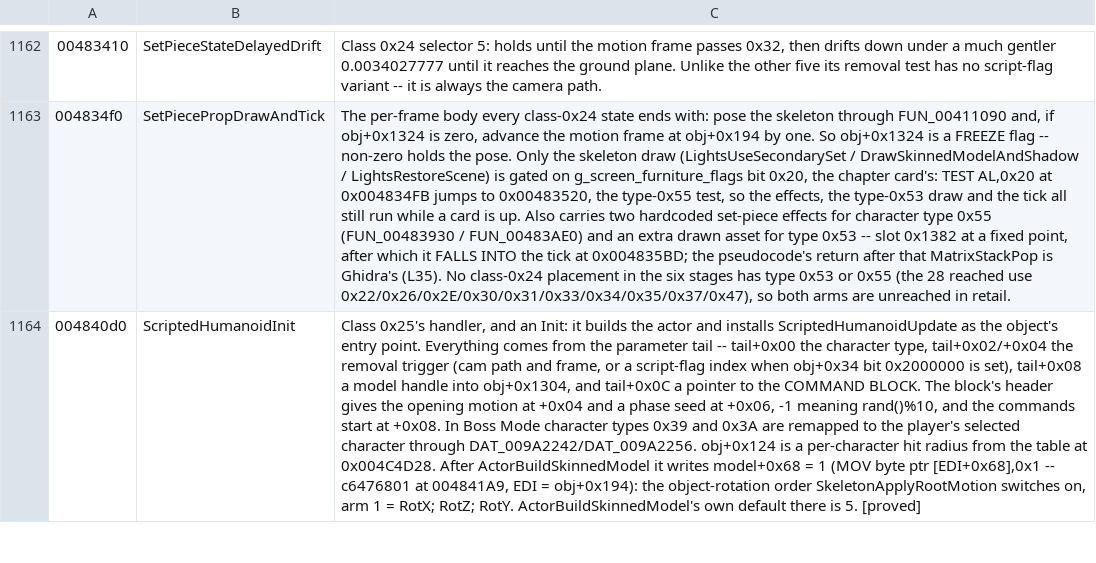
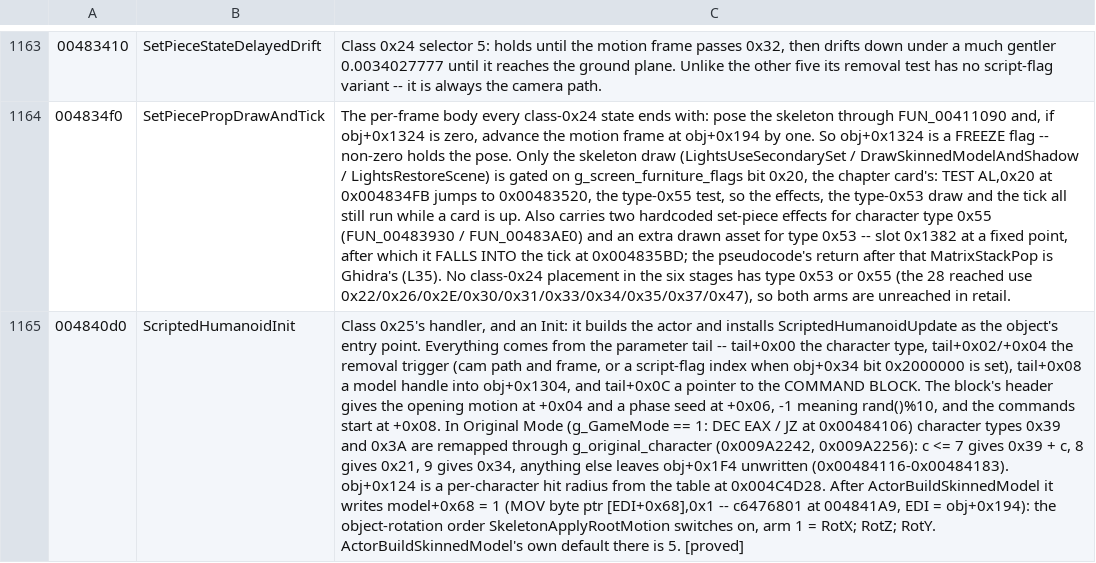
Before and after one commit to saul/hotd2-decomp, a TSV file: ghidra/annotations/functions.tsv, drawn as a sheet; only a part is shown, gaps mark what is left out; addresses are those after the commit; the diff covers the shown part only; the diff names each change by its address in the sheet, - before the commit and + after, or states it on an @@ line.

```diff
--- a/ghidra/annotations/functions.tsv
+++ b/ghidra/annotations/functions.tsv
-C1165: …+0x08. In Boss Mode character types 0x39 and 0x3A are remapped to the player's selected character through DAT_009A2242/DAT_009A2256. obj+0x124 is…
+C1165: …+0x08. In Original Mode (g_GameMode == 1: DEC EAX / JZ at 0x00484106) character types 0x39 and 0x3A are remapped through g_original_character (0x009A2242, 0x009A2256): c <= 7 gives 0x39 + c, 8 gives 0x21, 9 gives 0x34, anything else leaves obj+0x1F4 unwritten (0x00484116-0x00484183). obj+0x124 is…
```
Also changed, not shown: 1 added row and 1 edited cell elsewhere in this file, ghidra/annotations/globals.tsv, 18 other files.
